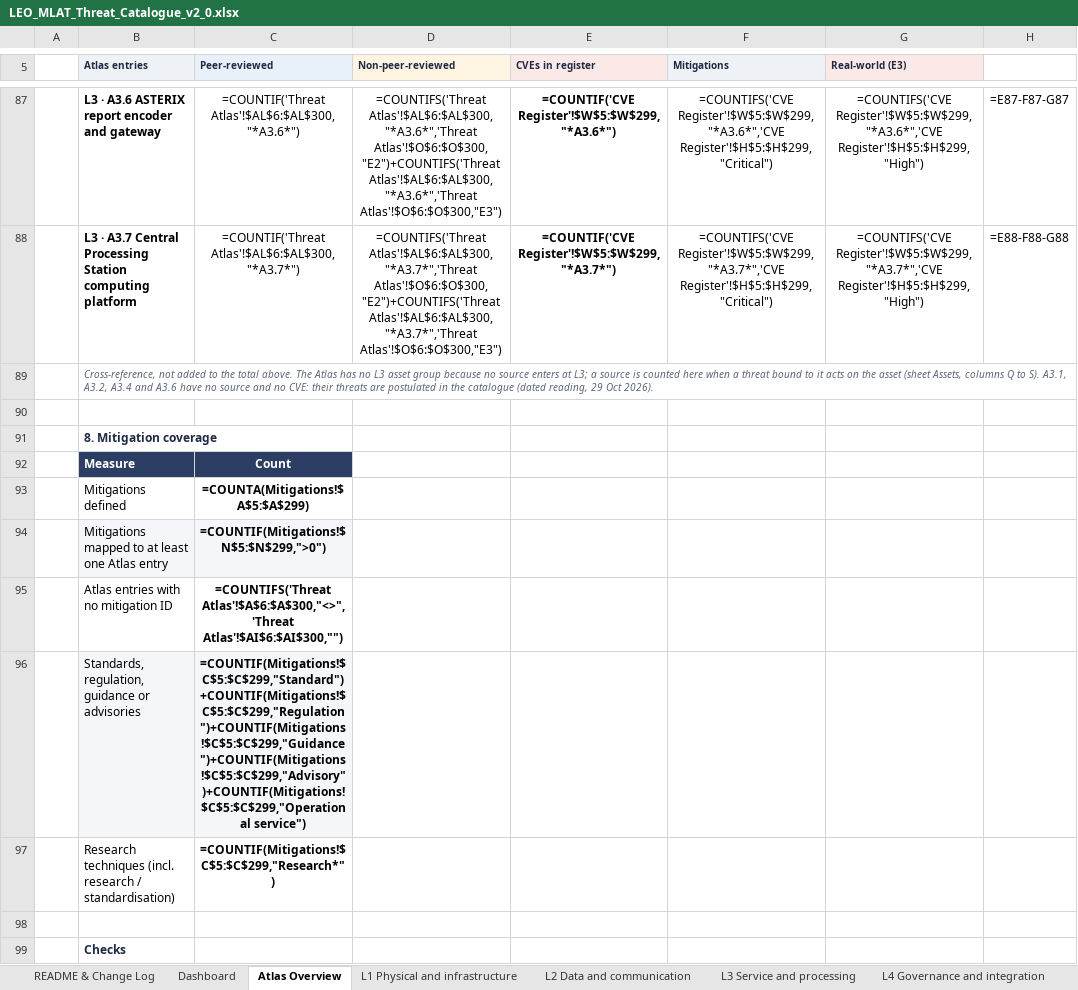
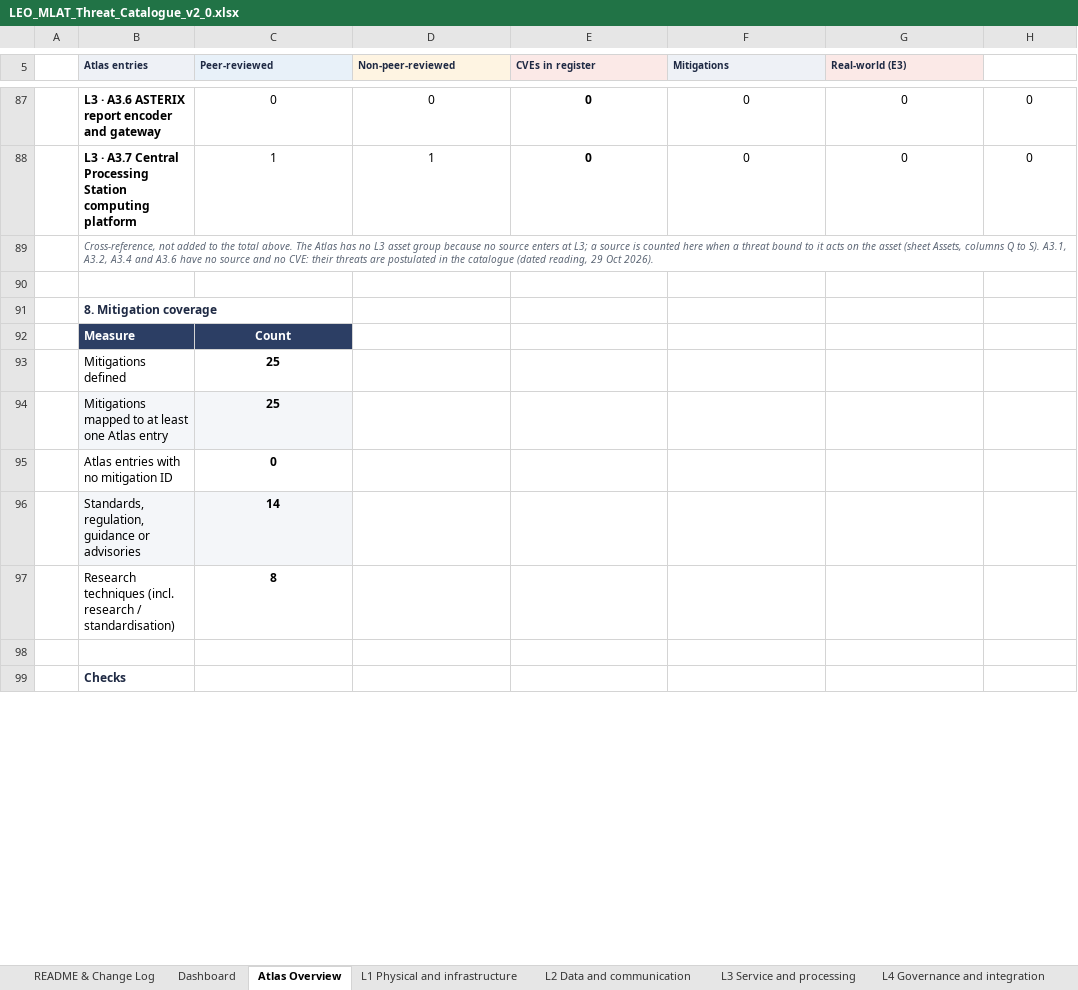
Before and after one commit to BAKROOT/leo-mlat-threat-atlas, an Excel workbook: data/catalogue/LEO_MLAT_Threat_Catalogue_v2_0.xlsx, sheet Atlas Overview, drawn as a sheet; only a part is shown, gaps mark what is left out; values as stored, in another font and other column widths than the file's, no borders; formulas without a stored value are shown as written; charts and pictures and conditional formats not drawn; the diff covers the shown part only; the diff names each change by its address in the sheet, - before the commit and + after, or states it on an @@ line.

```diff
--- a/data/catalogue/LEO_MLAT_Threat_Catalogue_v2_0.xlsx (sheet Atlas Overview)
+++ b/data/catalogue/LEO_MLAT_Threat_Catalogue_v2_0.xlsx (sheet Atlas Overview)
-C87 (Peer-reviewed): =COUNTIF('Threat Atlas'!$AL$6:$AL$300,"*A3.6*")
+C87 (Peer-reviewed): 0
-D87 (Non-peer-reviewed): =COUNTIFS('Threat Atlas'!$AL$6:$AL$300,"*A3.6*",'Threat Atlas'!$O$6:$O$300,"E2")+COUNTIFS('Threat Atlas'!$AL$6:$AL$300,"*A3.6*",'Threat Atlas'!$O$6:$O$300,"E3")
+D87 (Non-peer-reviewed): 0
-E87 (CVEs in register): =COUNTIF('CVE Register'!$W$5:$W$299,"*A3.6*")
+E87 (CVEs in register): 0
-F87 (Mitigations): =COUNTIFS('CVE Register'!$W$5:$W$299,"*A3.6*",'CVE Register'!$H$5:$H$299,"Critical")
+F87 (Mitigations): 0
-G87 (Real-world (E3)): =COUNTIFS('CVE Register'!$W$5:$W$299,"*A3.6*",'CVE Register'!$H$5:$H$299,"High")
+G87 (Real-world (E3)): 0
-H87: =E87-F87-G87
+H87: 0
-C88 (Peer-reviewed): =COUNTIF('Threat Atlas'!$AL$6:$AL$300,"*A3.7*")
+C88 (Peer-reviewed): 1
-D88 (Non-peer-reviewed): =COUNTIFS('Threat Atlas'!$AL$6:$AL$300,"*A3.7*",'Threat Atlas'!$O$6:$O$300,"E2")+COUNTIFS('Threat Atlas'!$AL$6:$AL$300,"*A3.7*",'Threat Atlas'!$O$6:$O$300,"E3")
+D88 (Non-peer-reviewed): 1
-E88 (CVEs in register): =COUNTIF('CVE Register'!$W$5:$W$299,"*A3.7*")
+E88 (CVEs in register): 0
-F88 (Mitigations): =COUNTIFS('CVE Register'!$W$5:$W$299,"*A3.7*",'CVE Register'!$H$5:$H$299,"Critical")
+F88 (Mitigations): 0
-G88 (Real-world (E3)): =COUNTIFS('CVE Register'!$W$5:$W$299,"*A3.7*",'CVE Register'!$H$5:$H$299,"High")
+G88 (Real-world (E3)): 0
-H88: =E88-F88-G88
+H88: 0
-C93 (Peer-reviewed): =COUNTA(Mitigations!$A$5:$A$299)
+C93 (Peer-reviewed): 25
-C94 (Peer-reviewed): =COUNTIF(Mitigations!$N$5:$N$299,">0")
+C94 (Peer-reviewed): 25
-C95 (Peer-reviewed): =COUNTIFS('Threat Atlas'!$A$6:$A$300,"<>",'Threat Atlas'!$AI$6:$AI$300,"")
+C95 (Peer-reviewed): 0
-C96 (Peer-reviewed): =COUNTIF(Mitigations!$C$5:$C$299,"Standard")+COUNTIF(Mitigations!$C$5:$C$299,"Regulation")+COUNTIF(Mitigations!$C$5:$C$299,"Guidance")+COUNTIF(Mitigations!$C$5:$C$299,"Advisory")+COUNTIF(Mitigations!$C$5:$C$299,"Operational service")
+C96 (Peer-reviewed): 14
-C97 (Peer-reviewed): =COUNTIF(Mitigations!$C$5:$C$299,"Research*")
+C97 (Peer-reviewed): 8
```
Also changed, not shown: 2 added rows, 2 removed rows and 344 edited cells elsewhere in this sheet, sheet Preconditions, sheet L1 Physical and infrastructure, sheet L4 Governance and integration, sheet L2 Data and communication, sheet L3 Service and processing, sheet Catalogue, 17 more sheets, hidden cells, charts or pictures.
